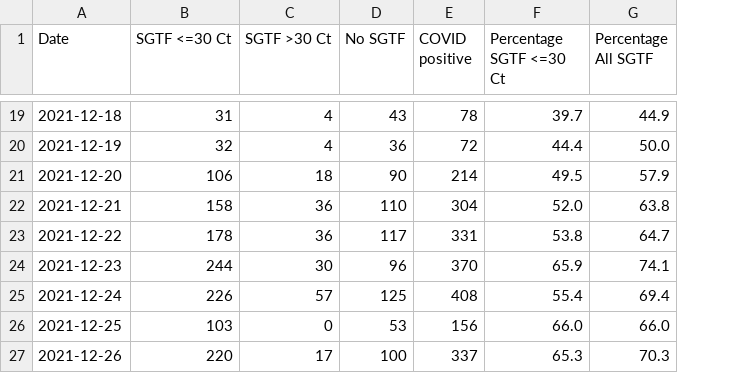
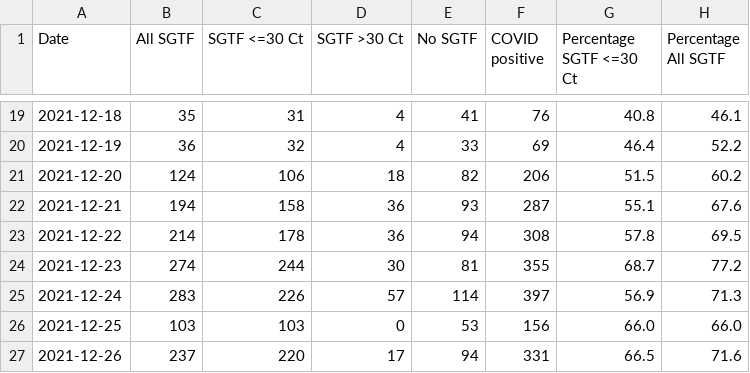
Before and after one commit to andersen-lab/SARS-CoV-2_SGTF_San-Diego, a CSV file: SGTF_San_Diego_new.csv, drawn as a sheet; only a part is shown, gaps mark what is left out; addresses are those after the commit; the diff covers the shown part only; the diff names each change by its address in the sheet, - before the commit and + after, or states it on an @@ line.

Commit message:
updated SGTF data

```diff
--- a/SGTF_San_Diego_new.csv
+++ b/SGTF_San_Diego_new.csv
+column B (All SGTF), rows 19-27: 35 | 36 | 124 | 194 | 214 | 274 | 283 | 103 | 237
-E19 (No SGTF): 43
+E19 (No SGTF): 41
-F19 (COVID positive): 78
+F19 (COVID positive): 76
-G19 (Percentage SGTF <=30 Ct): 39.7
+G19 (Percentage SGTF <=30 Ct): 40.8
-H19 (Percentage All SGTF): 44.9
+H19 (Percentage All SGTF): 46.1
-E20 (No SGTF): 36
+E20 (No SGTF): 33
-F20 (COVID positive): 72
+F20 (COVID positive): 69
-G20 (Percentage SGTF <=30 Ct): 44.4
+G20 (Percentage SGTF <=30 Ct): 46.4
-H20 (Percentage All SGTF): 50.0
+H20 (Percentage All SGTF): 52.2
-E21 (No SGTF): 90
+E21 (No SGTF): 82
-F21 (COVID positive): 214
+F21 (COVID positive): 206
-G21 (Percentage SGTF <=30 Ct): 49.5
+G21 (Percentage SGTF <=30 Ct): 51.5
-H21 (Percentage All SGTF): 57.9
+H21 (Percentage All SGTF): 60.2
-E22 (No SGTF): 110
+E22 (No SGTF): 93
-F22 (COVID positive): 304
+F22 (COVID positive): 287
-G22 (Percentage SGTF <=30 Ct): 52.0
+G22 (Percentage SGTF <=30 Ct): 55.1
-H22 (Percentage All SGTF): 63.8
+H22 (Percentage All SGTF): 67.6
-E23 (No SGTF): 117
+E23 (No SGTF): 94
-F23 (COVID positive): 331
+F23 (COVID positive): 308
-G23 (Percentage SGTF <=30 Ct): 53.8
+G23 (Percentage SGTF <=30 Ct): 57.8
-H23 (Percentage All SGTF): 64.7
+H23 (Percentage All SGTF): 69.5
-E24 (No SGTF): 96
+E24 (No SGTF): 81
-F24 (COVID positive): 370
+F24 (COVID positive): 355
-G24 (Percentage SGTF <=30 Ct): 65.9
+G24 (Percentage SGTF <=30 Ct): 68.7
-H24 (Percentage All SGTF): 74.1
+H24 (Percentage All SGTF): 77.2
-E25 (No SGTF): 125
+E25 (No SGTF): 114
-F25 (COVID positive): 408
+F25 (COVID positive): 397
-G25 (Percentage SGTF <=30 Ct): 55.4
+G25 (Percentage SGTF <=30 Ct): 56.9
-H25 (Percentage All SGTF): 69.4
+H25 (Percentage All SGTF): 71.3
-E27 (No SGTF): 100
+E27 (No SGTF): 94
-F27 (COVID positive): 337
+F27 (COVID positive): 331
-G27 (Percentage SGTF <=30 Ct): 65.3
+G27 (Percentage SGTF <=30 Ct): 66.5
-H27 (Percentage All SGTF): 70.3
+H27 (Percentage All SGTF): 71.6
```
Also changed, not shown: 1 added row and 39 edited cells elsewhere in this file, SGTF_San_Diego.csv.
